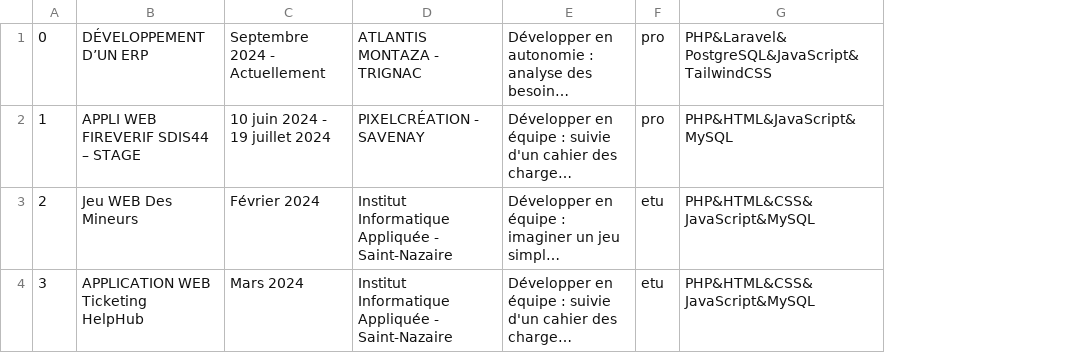
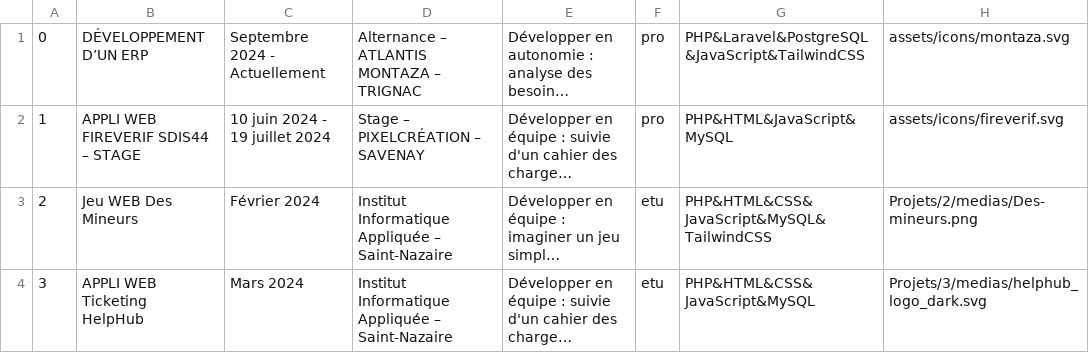
Before and after one commit to ParizetM/Portfolio, a CSV file: projets.csv, drawn as a sheet; long unchanged cells end in …; removed rows and columns are numbered as before the commit, all else as after; ↵ is a line break in a cell; the diff names each change by its address in the sheet, - before the commit and + after, or states it on an @@ line.

Commit message:
premier projet

```diff
--- a/projets.csv
+++ b/projets.csv
-column D, rows 1-4: ATLANTIS MONTAZA - TRIGNAC | PIXELCRÉATION - SAVENAY | Institut Informatique Appliquée - Saint-Nazaire | Institut Informatique Appliquée - Saint-Nazaire
+column D, rows 1-4: Alternance – ATLANTIS MONTAZA – TRIGNAC | Stage – PIXELCRÉATION – SAVENAY | Institut Informatique Appliquée – Saint-Nazaire | Institut Informatique Appliquée – Saint-Nazaire
+column H, rows 1-4: assets/icons/montaza.svg | assets/icons/fireverif.svg | Projets/2/medias/Des-mineurs.png | Projets/3/medias/helphub_logo_dark.svg
-B1: DÉVELOPPEMENT ↵ D’UN ERP
+B1: DÉVELOPPEMENT D’UN ERP
-G1: PHP&Laravel& PostgreSQL&JavaScript& TailwindCSS
+G1: PHP&Laravel&PostgreSQL&JavaScript&TailwindCSS
-G3: PHP&HTML&CSS&JavaScript&MySQL
+G3: PHP&HTML&CSS&JavaScript&MySQL&TailwindCSS
-B4: APPLICATION WEB Ticketing ↵ HelpHub
+B4: APPLI WEB Ticketing ↵ HelpHub
```
Also changed, not shown: 21 other files.
